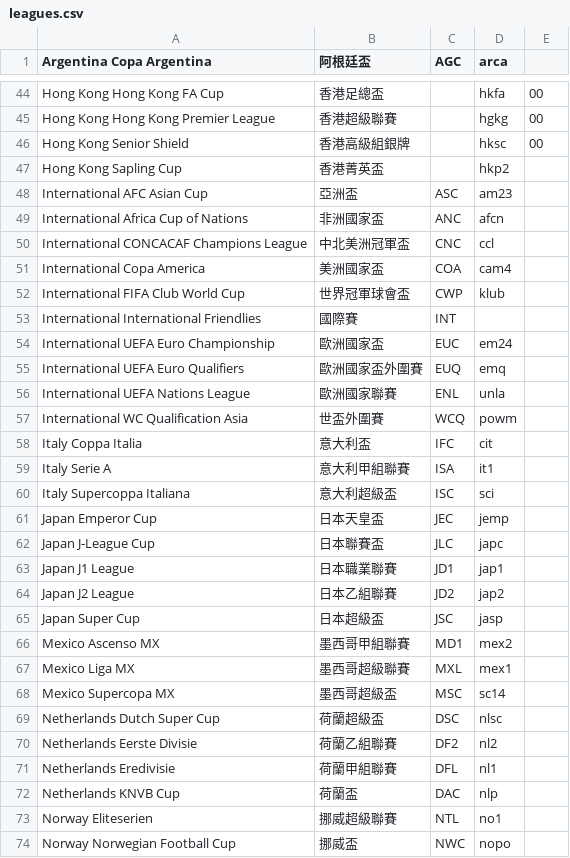
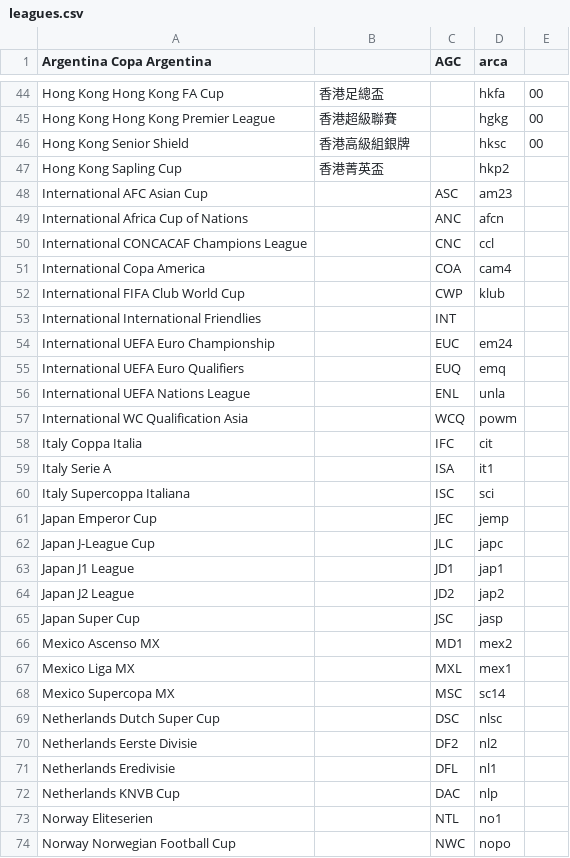
Before and after one commit to tanjt107/football-prediction, a CSV file: assets/leagues.csv, drawn as a sheet; only a part is shown, gaps mark what is left out; the diff covers the shown part only.

```diff
--- a/assets/leagues.csv
+++ b/assets/leagues.csv
@@ -1 +1 @@
-Argentina Copa Argentina,阿根廷盃,AGC,arca,
+Argentina Copa Argentina,,AGC,arca,
@@ -47,28 +47,28 @@ Hong Kong Senior Shield,香港高級組銀牌,,hksc,00
 Hong Kong Sapling Cup,香港菁英盃,,hkp2,
-International AFC Asian Cup,亞洲盃,ASC,am23,
-International Africa Cup of Nations,非洲國家盃,ANC,afcn,
-International CONCACAF Champions League,中北美洲冠軍盃,CNC,ccl,
-International Copa America,美洲國家盃,COA,cam4,
-International FIFA Club World Cup,世界冠軍球會盃,CWP,klub,
-International International Friendlies,國際賽,INT,,
-International UEFA Euro Championship,歐洲國家盃,EUC,em24,
-International UEFA Euro Qualifiers,歐洲國家盃外圍賽,EUQ,emq,
-International UEFA Nations League,歐洲國家聯賽,ENL,unla,
-International WC Qualification Asia,世盃外圍賽,WCQ,powm,
-Italy Coppa Italia,意大利盃,IFC,cit,
-Italy Serie A,意大利甲組聯賽,ISA,it1,
-Italy Supercoppa Italiana,意大利超級盃,ISC,sci,
-Japan Emperor Cup,日本天皇盃,JEC,jemp,
-Japan J-League Cup,日本聯賽盃,JLC,japc,
-Japan J1 League,日本職業聯賽,JD1,jap1,
-Japan J2 League,日本乙組聯賽,JD2,jap2,
-Japan Super Cup,日本超級盃,JSC,jasp,
-Mexico Ascenso MX,墨西哥甲組聯賽,MD1,mex2,
-Mexico Liga MX,墨西哥超級聯賽,MXL,mex1,
-Mexico Supercopa MX,墨西哥超級盃,MSC,sc14,
-Netherlands Dutch Super Cup,荷蘭超級盃,DSC,nlsc,
-Netherlands Eerste Divisie,荷蘭乙組聯賽,DF2,nl2,
-Netherlands Eredivisie,荷蘭甲組聯賽,DFL,nl1,
-Netherlands KNVB Cup,荷蘭盃,DAC,nlp,
-Norway Eliteserien,挪威超級聯賽,NTL,no1,
-Norway Norwegian Football Cup,挪威盃,NWC,nopo,
+International AFC Asian Cup,,ASC,am23,
+International Africa Cup of Nations,,ANC,afcn,
+International CONCACAF Champions League,,CNC,ccl,
+International Copa America,,COA,cam4,
+International FIFA Club World Cup,,CWP,klub,
+International International Friendlies,,INT,,
+International UEFA Euro Championship,,EUC,em24,
+International UEFA Euro Qualifiers,,EUQ,emq,
+International UEFA Nations League,,ENL,unla,
+International WC Qualification Asia,,WCQ,powm,
+Italy Coppa Italia,,IFC,cit,
+Italy Serie A,,ISA,it1,
+Italy Supercoppa Italiana,,ISC,sci,
+Japan Emperor Cup,,JEC,jemp,
+Japan J-League Cup,,JLC,japc,
+Japan J1 League,,JD1,jap1,
+Japan J2 League,,JD2,jap2,
+Japan Super Cup,,JSC,jasp,
+Mexico Ascenso MX,,MD1,mex2,
+Mexico Liga MX,,MXL,mex1,
+Mexico Supercopa MX,,MSC,sc14,
+Netherlands Dutch Super Cup,,DSC,nlsc,
+Netherlands Eerste Divisie,,DF2,nl2,
+Netherlands Eredivisie,,DFL,nl1,
+Netherlands KNVB Cup,,DAC,nlp,
+Norway Eliteserien,,NTL,no1,
+Norway Norwegian Football Cup,,NWC,nopo,
```
Also changed, not shown: 1 added row and 60 edited cells elsewhere in this file, assets/teams.csv.
